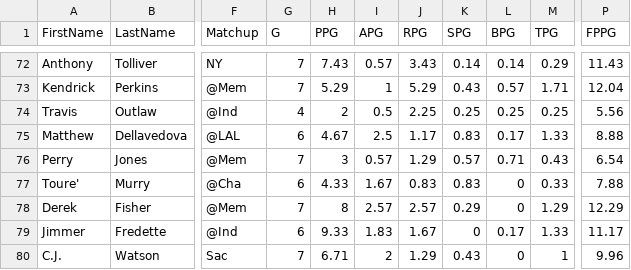
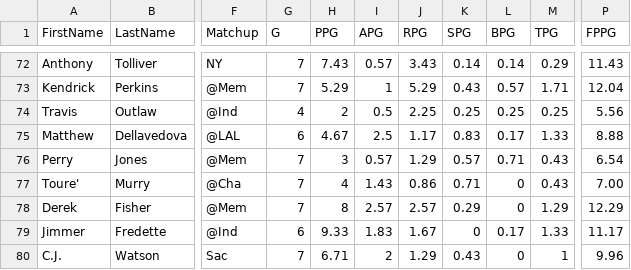
Before and after one commit to deebarizo/dfs-nba-tools-1.0, a CSV file: files/ds/NBA_Last15_011414.csv, drawn as a sheet; only a part is shown, gaps mark what is left out; the diff covers the shown part only; the diff names each change by its address in the sheet, - before the commit and + after, or states it on an @@ line.

```diff
--- a/files/ds/NBA_Last15_011414.csv
+++ b/files/ds/NBA_Last15_011414.csv
-G77 (G): 6
+G77 (G): 7
-H77 (PPG): 4.33
+H77 (PPG): 4
-I77 (APG): 1.67
+I77 (APG): 1.43
-J77 (RPG): 0.83
+J77 (RPG): 0.86
-K77 (SPG): 0.83
+K77 (SPG): 0.71
-M77 (TPG): 0.33
+M77 (TPG): 0.43
-P77 (FPPG): 7.88
+P77 (FPPG): 7.00
```
Also changed, not shown: 74 edited cells elsewhere in this file, files/ds/NBA_2012_011414.csv, files/ds/NBA_2013_011414.csv, 4 other files.
